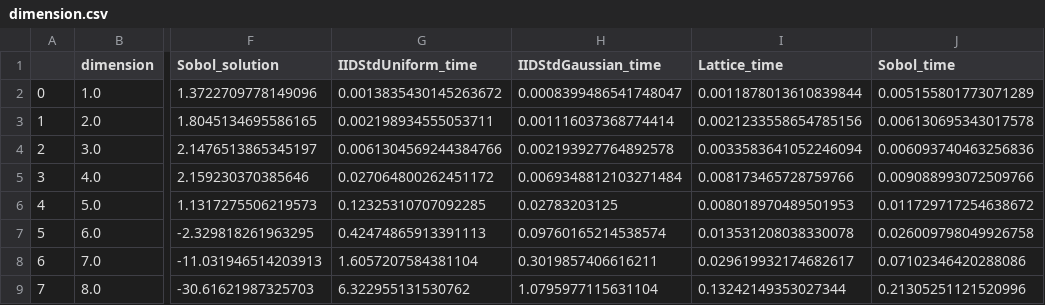
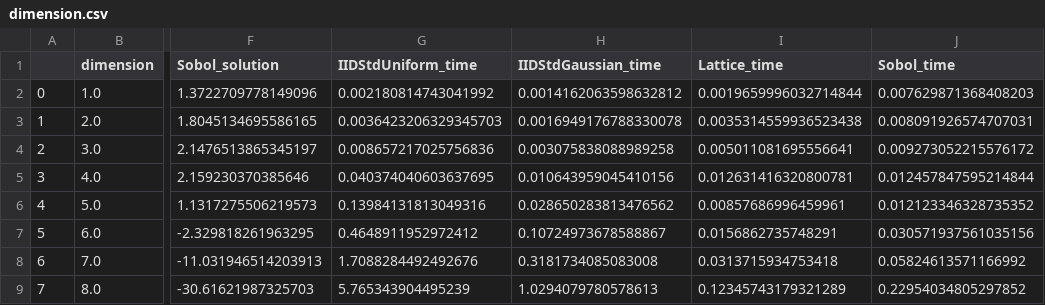
Before and after one commit to QMCSoftware/QMCSoftware, a CSV file: python_prototype/outputs/comparison_tests/dimension.csv, drawn as a sheet; only a part is shown, gaps mark what is left out; the diff names each change by its address in the sheet, - before the commit and + after, or states it on an @@ line.

```diff
--- a/python_prototype/outputs/comparison_tests/dimension.csv
+++ b/python_prototype/outputs/comparison_tests/dimension.csv
-G2 (IIDStdUniform_time): 0.0013835430145263672
+G2 (IIDStdUniform_time): 0.002180814743041992
-H2 (IIDStdGaussian_time): 0.0008399486541748047
+H2 (IIDStdGaussian_time): 0.0014162063598632812
-I2 (Lattice_time): 0.0011878013610839844
+I2 (Lattice_time): 0.0019659996032714844
-J2 (Sobol_time): 0.005155801773071289
+J2 (Sobol_time): 0.007629871368408203
-G3 (IIDStdUniform_time): 0.002198934555053711
+G3 (IIDStdUniform_time): 0.0036423206329345703
-H3 (IIDStdGaussian_time): 0.001116037368774414
+H3 (IIDStdGaussian_time): 0.0016949176788330078
-I3 (Lattice_time): 0.0021233558654785156
+I3 (Lattice_time): 0.0035314559936523438
-J3 (Sobol_time): 0.006130695343017578
+J3 (Sobol_time): 0.008091926574707031
-G4 (IIDStdUniform_time): 0.0061304569244384766
+G4 (IIDStdUniform_time): 0.008657217025756836
-H4 (IIDStdGaussian_time): 0.002193927764892578
+H4 (IIDStdGaussian_time): 0.003075838088989258
-I4 (Lattice_time): 0.0033583641052246094
+I4 (Lattice_time): 0.005011081695556641
-J4 (Sobol_time): 0.006093740463256836
+J4 (Sobol_time): 0.009273052215576172
-G5 (IIDStdUniform_time): 0.027064800262451172
+G5 (IIDStdUniform_time): 0.040374040603637695
-H5 (IIDStdGaussian_time): 0.0069348812103271484
+H5 (IIDStdGaussian_time): 0.010643959045410156
-I5 (Lattice_time): 0.008173465728759766
+I5 (Lattice_time): 0.012631416320800781
-J5 (Sobol_time): 0.009088993072509766
+J5 (Sobol_time): 0.012457847595214844
-G6 (IIDStdUniform_time): 0.12325310707092285
+G6 (IIDStdUniform_time): 0.13984131813049316
-H6 (IIDStdGaussian_time): 0.02783203125
+H6 (IIDStdGaussian_time): 0.028650283813476562
-I6 (Lattice_time): 0.008018970489501953
+I6 (Lattice_time): 0.00857686996459961
-J6 (Sobol_time): 0.011729717254638672
+J6 (Sobol_time): 0.012123346328735352
-G7 (IIDStdUniform_time): 0.42474865913391113
+G7 (IIDStdUniform_time): 0.4648911952972412
-H7 (IIDStdGaussian_time): 0.09760165214538574
+H7 (IIDStdGaussian_time): 0.10724973678588867
-I7 (Lattice_time): 0.013531208038330078
+I7 (Lattice_time): 0.0156862735748291
-J7 (Sobol_time): 0.026009798049926758
+J7 (Sobol_time): 0.030571937561035156
-G8 (IIDStdUniform_time): 1.6057207584381104
+G8 (IIDStdUniform_time): 1.7088284492492676
-H8 (IIDStdGaussian_time): 0.3019857406616211
+H8 (IIDStdGaussian_time): 0.3181734085083008
-I8 (Lattice_time): 0.029619932174682617
+I8 (Lattice_time): 0.0313715934753418
-J8 (Sobol_time): 0.07102346420288086
+J8 (Sobol_time): 0.05824613571166992
-G9 (IIDStdUniform_time): 6.322955131530762
+G9 (IIDStdUniform_time): 5.765343904495239
-H9 (IIDStdGaussian_time): 1.0795977115631104
+H9 (IIDStdGaussian_time): 1.0294079780578613
-I9 (Lattice_time): 0.13242149353027344
+I9 (Lattice_time): 0.12345743179321289
-J9 (Sobol_time): 0.21305251121520996
+J9 (Sobol_time): 0.22954034805297852
```
Also changed, not shown: python_prototype/outputs/comparison_tests/abs_tol.csv, 11 other files.
